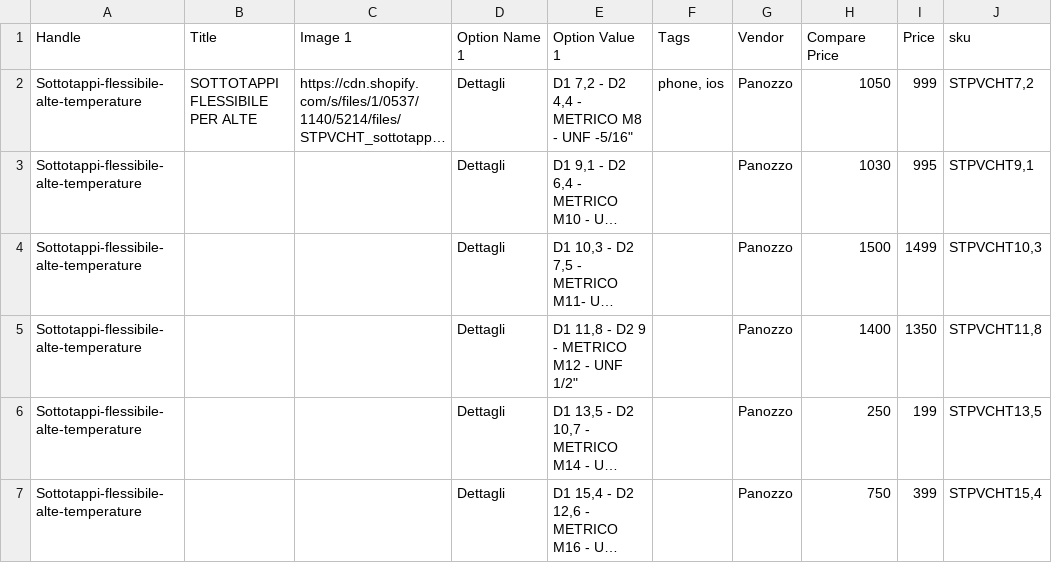
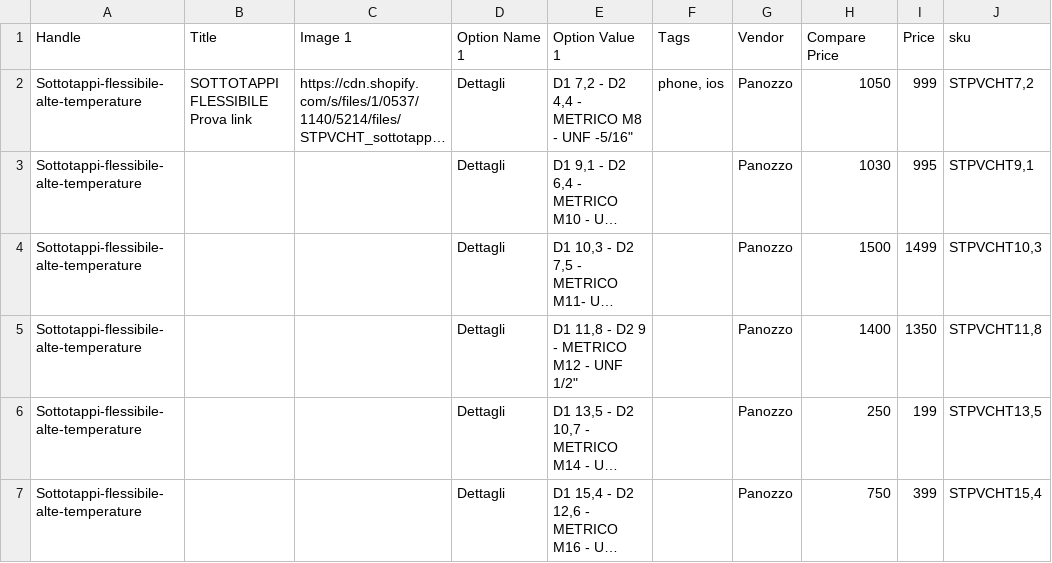
Before and after one commit to valeriagulizia/prova, a CSV file: prodotti-panozzo.csv, drawn as a sheet; only a part is shown; long unchanged cells end in …; the diff names each change by its address in the sheet, - before the commit and + after, or states it on an @@ line.

Commit message:
Update prodotti-panozzo.csv

```diff
--- a/prodotti-panozzo.csv
+++ b/prodotti-panozzo.csv
-B2 (Title): SOTTOTAPPI FLESSIBILE PER ALTE
+B2 (Title): SOTTOTAPPI FLESSIBILE Prova link
```
